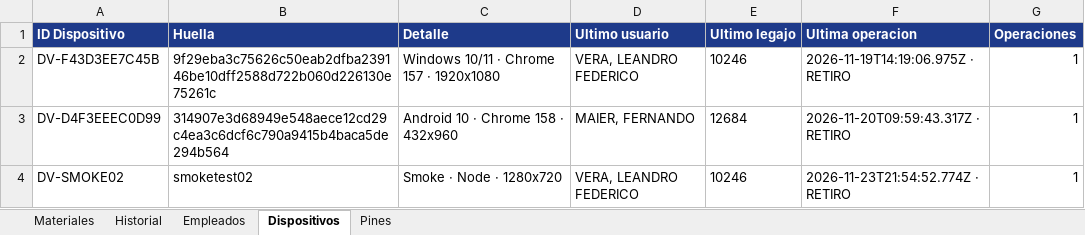
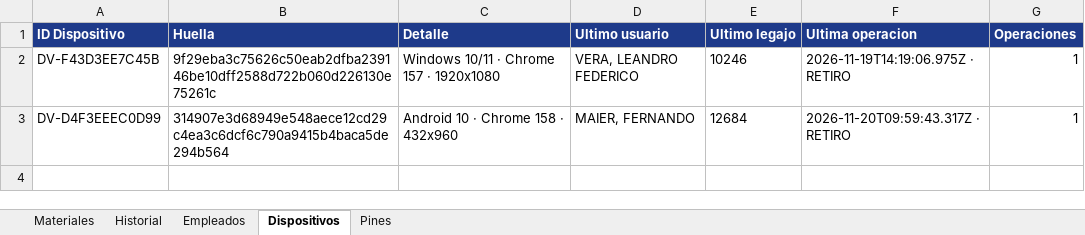
Before and after one commit to LEAVERA77/MaterialesNoMatriculadosGeneral, an Excel workbook: listado_materiales_ENERSA.xlsx, sheet Dispositivos, drawn as a sheet; values as stored, in another font and other column widths than the file's, no borders; the diff names each change by its address in the sheet, - before the commit and + after, or states it on an @@ line.

Commit message:
chore: revierte el movimiento de la prueba de humo
El retiro de 1 unidad con legajo 10246 sirvió para verificar el circuito
completo (sitio -> Apps Script propio -> Action -> Excel). Este commit
devuelve listado_materiales_ENERSA.xlsx a su contenido original,
idéntico byte a byte (md5 149638fc...).

```diff
--- a/listado_materiales_ENERSA.xlsx (sheet Dispositivos)
+++ b/listado_materiales_ENERSA.xlsx (sheet Dispositivos)
-row 4: DV-SMOKE02 | smoketest02 | Smoke · Node · 1280x720 | VERA, LEANDRO FEDERICO | 10246 | 2026-11-23T21:54:52.774Z · RETIRO | 1
```
Also changed, not shown: sheet Historial, sheet Materiales.
